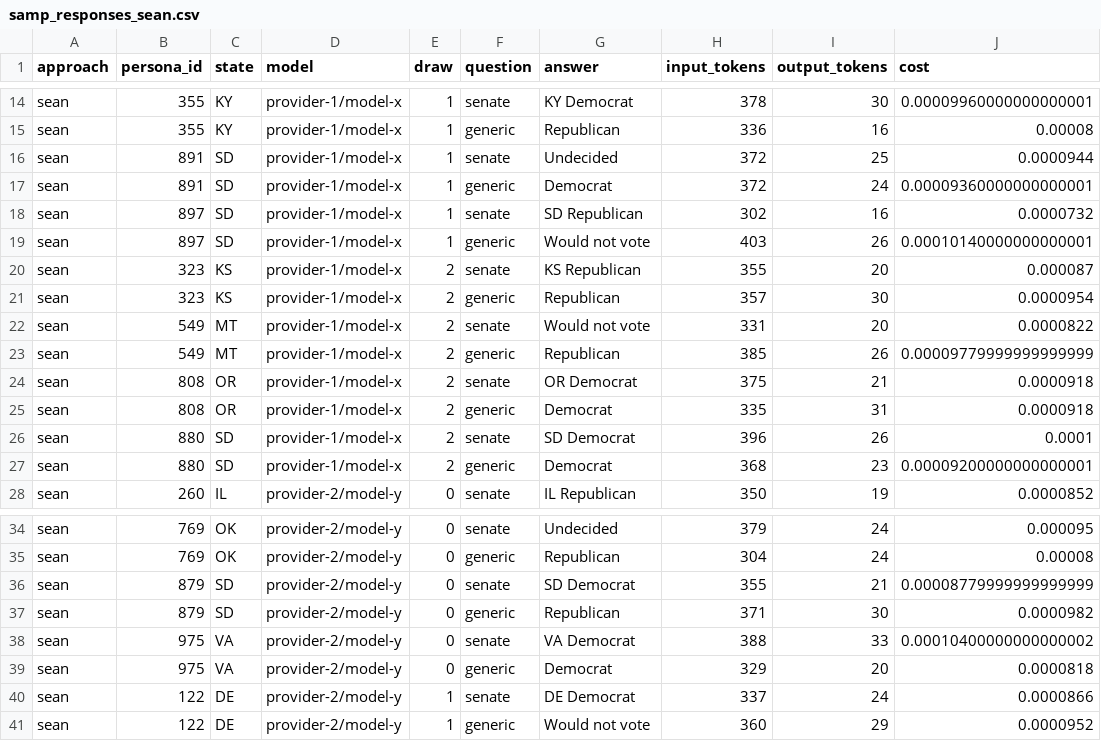
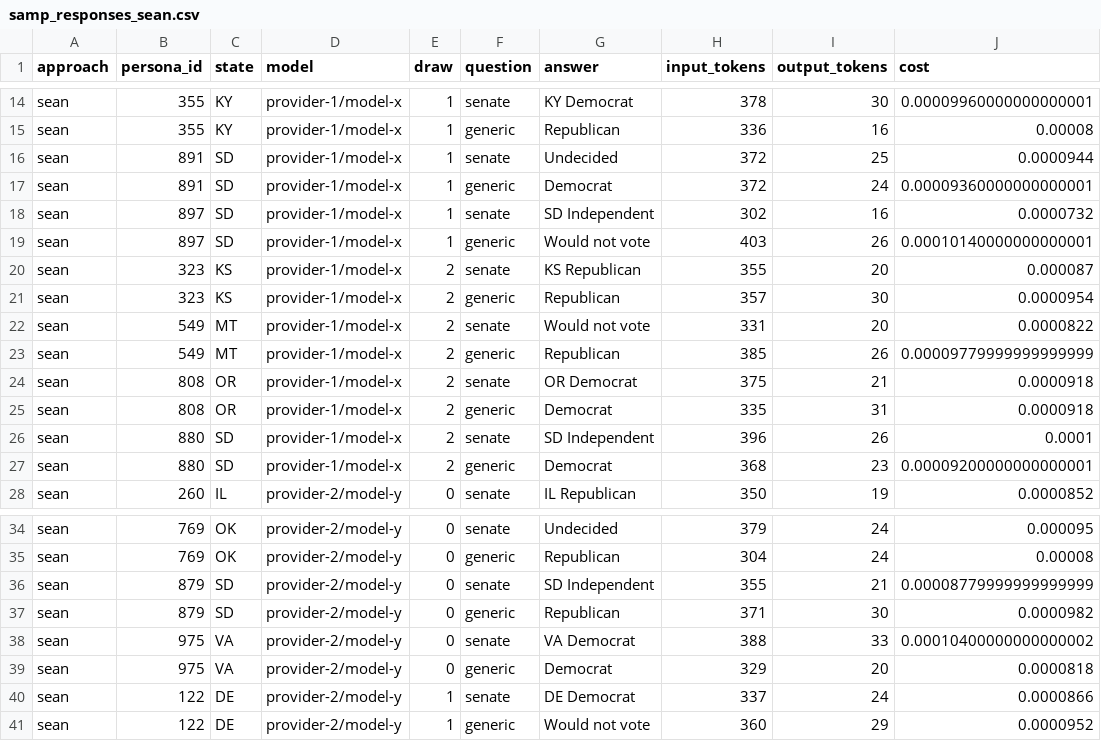
Before and after one commit to seandata8/senate-forecast-2026, a CSV file: data/00-simulated_data/samp_responses_sean.csv, drawn as a sheet; only a part is shown, gaps mark what is left out.

```diff
--- a/data/00-simulated_data/samp_responses_sean.csv
+++ b/data/00-simulated_data/samp_responses_sean.csv
@@ -17,3 +17,3 @@ sean,891,SD,provider-1/model-x,1,senate,Undecided,372,25,0.0000944
 sean,891,SD,provider-1/model-x,1,generic,Democrat,372,24,0.00009360000000000001
-sean,897,SD,provider-1/model-x,1,senate,SD Republican,302,16,0.0000732
+sean,897,SD,provider-1/model-x,1,senate,SD Independent,302,16,0.0000732
 sean,897,SD,provider-1/model-x,1,generic,Would not vote,403,26,0.00010140000000000001
@@ -25,3 +25,3 @@ sean,808,OR,provider-1/model-x,2,senate,OR Democrat,375,21,0.0000918
 sean,808,OR,provider-1/model-x,2,generic,Democrat,335,31,0.0000918
-sean,880,SD,provider-1/model-x,2,senate,SD Democrat,396,26,0.0001
+sean,880,SD,provider-1/model-x,2,senate,SD Independent,396,26,0.0001
 sean,880,SD,provider-1/model-x,2,generic,Democrat,368,23,0.00009200000000000001
@@ -35,3 +35,3 @@ sean,769,OK,provider-2/model-y,0,senate,Undecided,379,24,0.000095
 sean,769,OK,provider-2/model-y,0,generic,Republican,304,24,0.00008
-sean,879,SD,provider-2/model-y,0,senate,SD Democrat,355,21,0.00008779999999999999
+sean,879,SD,provider-2/model-y,0,senate,SD Independent,355,21,0.00008779999999999999
 sean,879,SD,provider-2/model-y,0,generic,Republican,371,30,0.0000982
```
Also changed, not shown: data/00-simulated_data/samp_candidates.csv, data/00-simulated_data/samp_forecast.csv, 16 other files.
